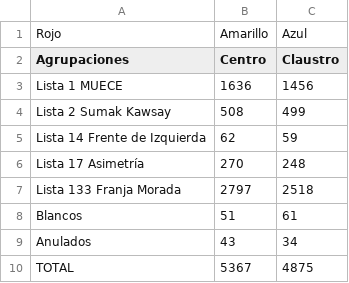
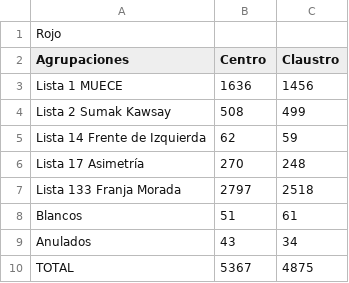
Before and after one commit to ivansch/facultadesCSV, a CSV file: economicas.csv, drawn as a sheet.

Commit message:
Update economicas.csv

```diff
--- a/economicas.csv
+++ b/economicas.csv
@@ -1,2 +1,2 @@
-Rojo,Amarillo,Azul
+Rojo,,
 Agrupaciones,Centro,Claustro
```
